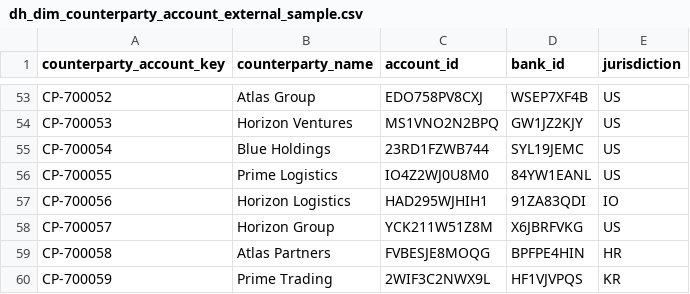
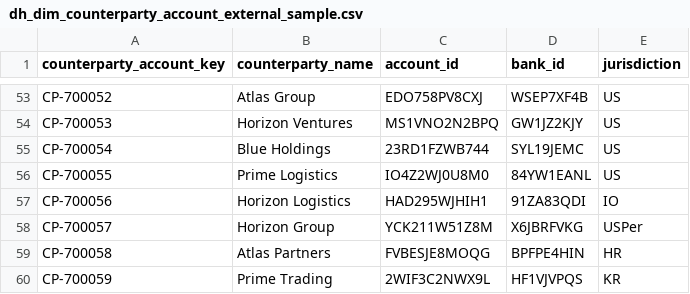
Before and after one commit to llanalytics/amlInsightsDataHub, a CSV file: data/sample/dh_dim_counterparty_account_external_sample.csv, drawn as a sheet; only a part is shown, gaps mark what is left out.

```diff
--- a/data/sample/dh_dim_counterparty_account_external_sample.csv
+++ b/data/sample/dh_dim_counterparty_account_external_sample.csv
@@ -57,3 +57,3 @@ CP-700055,Prime Logistics,IO4Z2WJ0U8M0,84YW1EANL,US
 CP-700056,Horizon Logistics,HAD295WJHIH1,91ZA83QDI,IO
-CP-700057,Horizon Group,YCK211W51Z8M,X6JBRFVKG,US
+CP-700057,Horizon Group,YCK211W51Z8M,X6JBRFVKG,USPer
 CP-700058,Atlas Partners,FVBESJE8MOQG,BPFPE4HIN,HR
```
Also changed, not shown: 4 other files.
